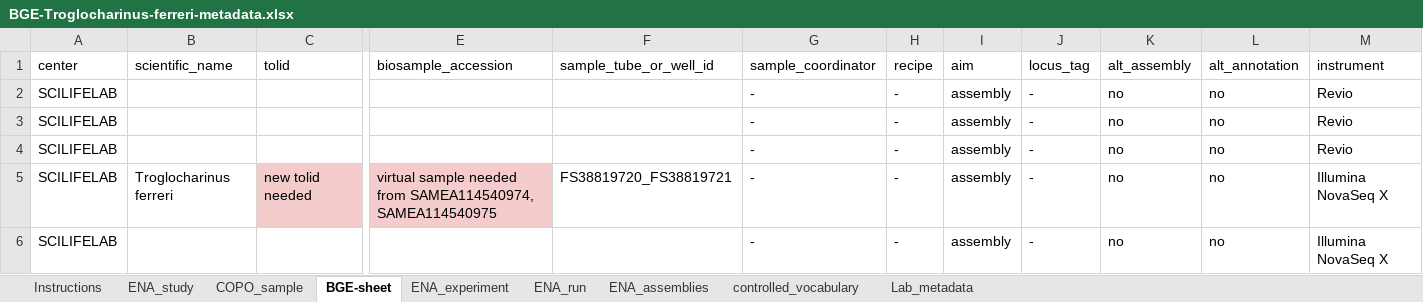
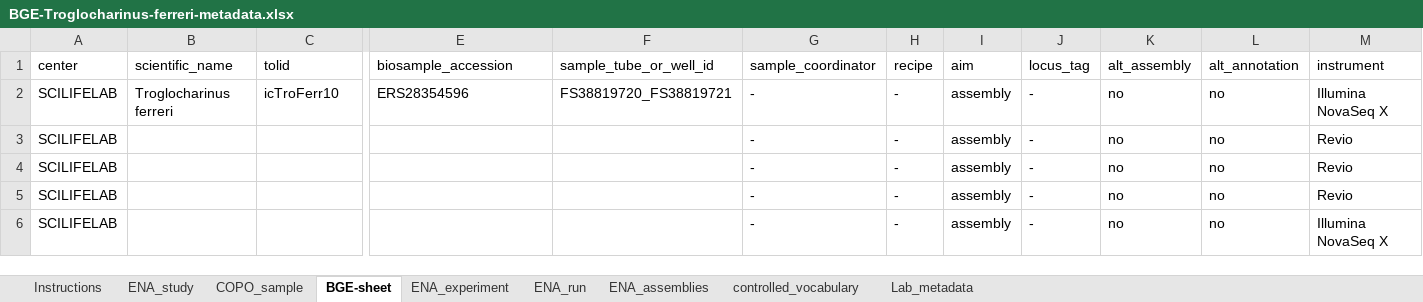
Before and after one commit to NBISweden/data-submission-documentation, an Excel workbook: ENA/BGE-Troglocharinus-ferreri/data/BGE-Troglocharinus-ferreri-metadata.xlsx, sheet BGE-sheet, drawn as a sheet; only a part is shown, gaps mark what is left out; values as stored, in another font and other column widths than the file's, no borders; charts and pictures not drawn; removed rows and columns are numbered as before the commit, all else as after; rows hold the shown columns only; the diff names each change by its address in the sheet, - before the commit and + after, or states it on an @@ line.

Commit message:
Submit T ferreri HiC

```diff
--- a/ENA/BGE-Troglocharinus-ferreri/data/BGE-Troglocharinus-ferreri-metadata.xlsx (sheet BGE-sheet)
+++ b/ENA/BGE-Troglocharinus-ferreri/data/BGE-Troglocharinus-ferreri-metadata.xlsx (sheet BGE-sheet)
+row 2: SCILIFELAB | Troglocharinus ferreri | icTroFerr10 | ERS28354596 | FS38819720_FS38819721 | - | - | assembly | - | no | no | Illumina NovaSeq X
-row 5: SCILIFELAB | Troglocharinus ferreri | new tolid needed | virtual sample needed from SAMEA114540974, SAMEA114540975 | FS38819720_FS38819721 | - | - | assembly | - | no | no | Illumina NovaSeq X
```
Also changed, not shown: 10 other files.
